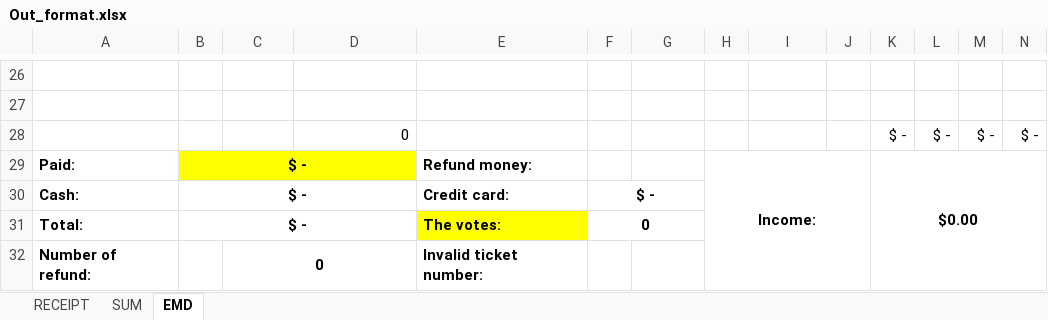
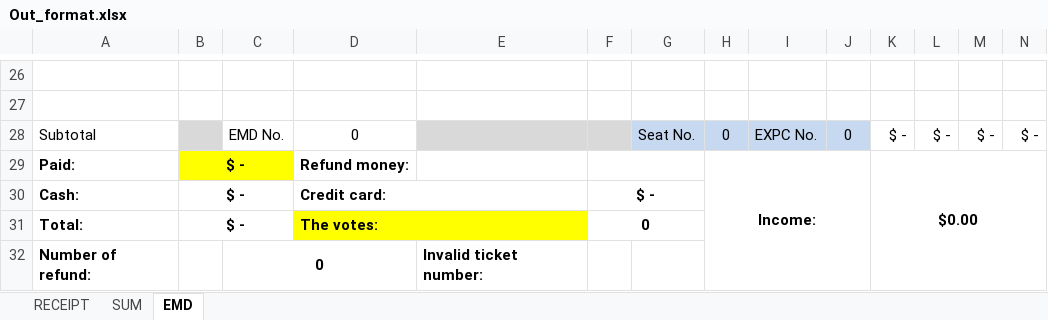
Before and after one commit to gostnort/FlightCheckPy, an Excel workbook: resources/Out_format.xlsx, sheet EMD, drawn as a sheet; only a part is shown, gaps mark what is left out; values as stored, in another font and other column widths than the file's, no borders; removed rows and columns are numbered as before the commit, all else as after; rows hold the shown columns only; the diff names each change by its address in the sheet, - before the commit and + after, or states it on an @@ line.

```diff
--- a/resources/Out_format.xlsx (sheet EMD)
+++ b/resources/Out_format.xlsx (sheet EMD)
-row 28:  |  |  | 0 |  |  |  |  |  |  | $ - | $ - | $ - | $ -
+row 28: Subtotal |  | EMD No. | 0 |  |  | Seat No. | 0 | EXPC No. | 0 | $ - | $ - | $ - | $ -
-B29:D29 merged
+B29:C29 merged
-D29: (empty)
+D29: Refund money:
-D29 fill: #FFFF00
+D29 fill: none
-E29: Refund money:
+E29: (empty)
+F29:G29 merged
-B30:D30 merged
+B30:C30 merged
-D30: (empty)
+D30: Credit card:
+D30:E30 merged
-E30: Credit card:
+E30: (empty)
-B31:D31 merged
+B31:C31 merged
-D31: (empty)
+D31: The votes:
-D31 fill: none
+D31 fill: #FFFF00
+D31:E31 merged
-E31: The votes:
+E31: (empty)
```
Also changed, not shown: sheet RECEIPT, charts or pictures, 12 other files.
